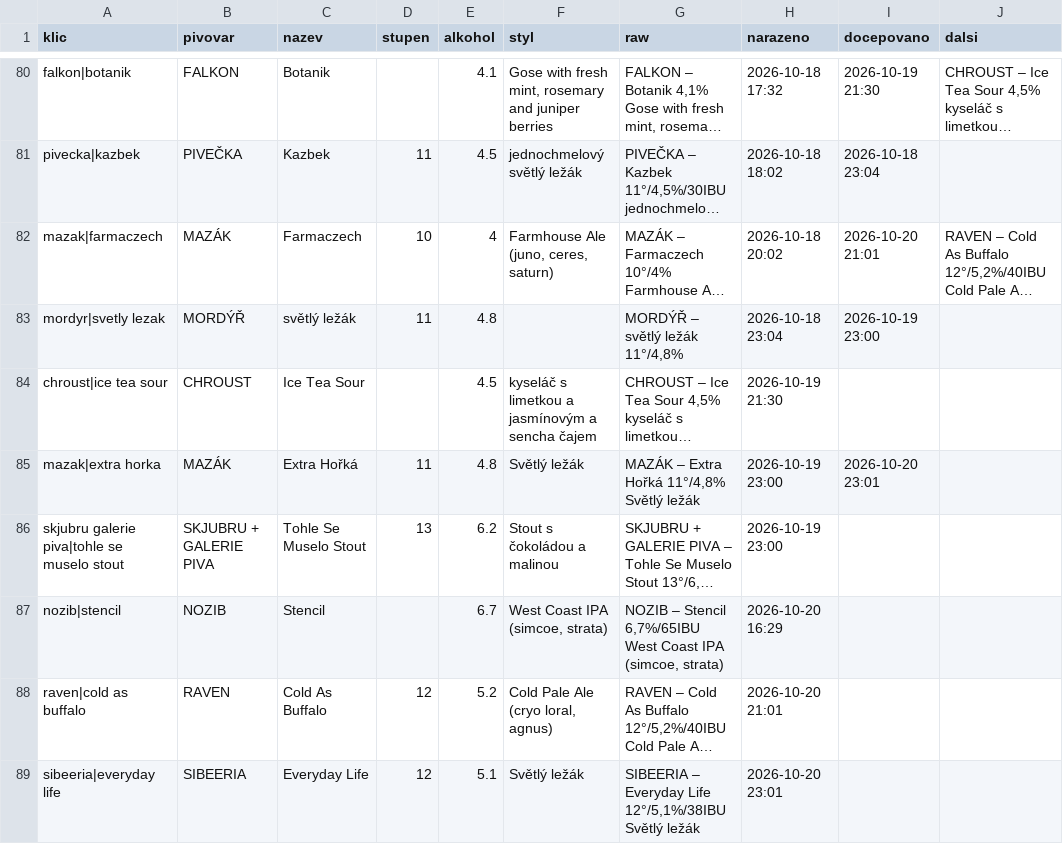
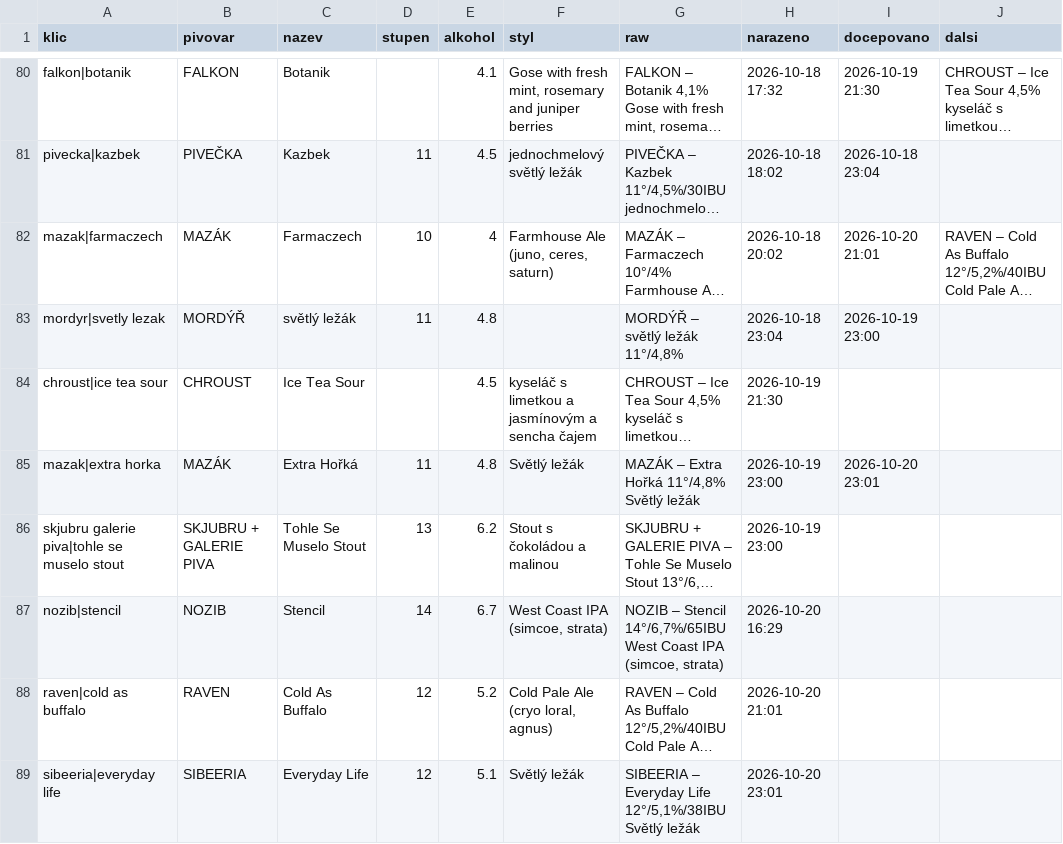
Before and after one commit to romankokos1/gal, a CSV file: data/galerie/historie.csv, drawn as a sheet; only a part is shown, gaps mark what is left out; long unchanged cells end in …; the diff names each change by its address in the sheet, - before the commit and + after, or states it on an @@ line.

```diff
--- a/data/galerie/historie.csv
+++ b/data/galerie/historie.csv
-D87 (stupen): (empty)
+D87 (stupen): 14
-G87 (raw): …– Stencil 6,7%/65IBU West Coast…
+G87 (raw): …– Stencil 14°/6,7%/65IBU West Coast…
```
Also changed, not shown: 3 other files.
